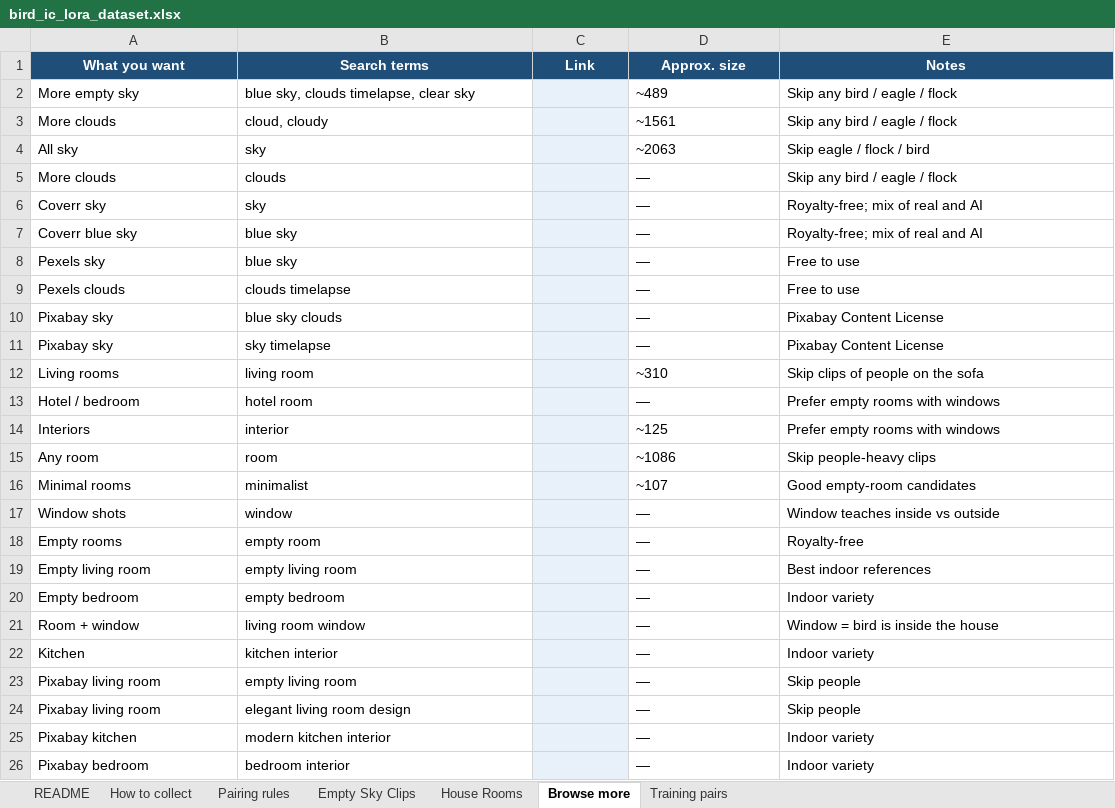
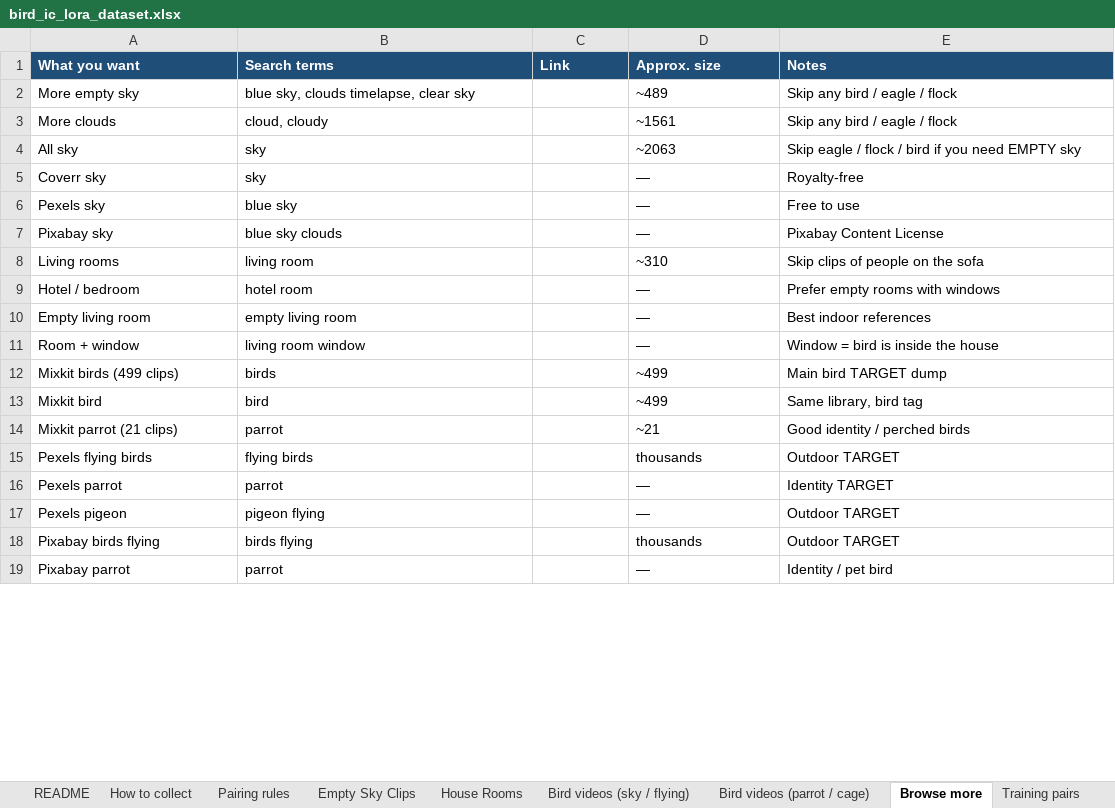
Before and after one commit to Liroy01/bird-ic-lora-dataset, an Excel workbook: bird_ic_lora_dataset.xlsx, sheet Browse more, drawn as a sheet; only a part is shown; values as stored, in another font and other column widths than the file's, no borders; removed rows and columns are numbered as before the commit, all else as after; the diff covers the shown part only; the diff names each change by its address in the sheet, - before the commit and + after, or states it on an @@ line.

Commit message:
Update Excel workbook with bird clips

```diff
--- a/bird_ic_lora_dataset.xlsx (sheet Browse more)
+++ b/bird_ic_lora_dataset.xlsx (sheet Browse more)
+sheet tab: Bird videos (sky / flying)
+sheet tab: Bird videos (parrot / cage)
-A1:E1 alignment: center
+A1:E1 alignment: left
-C2:C4 fill: #E8F1FA
+C2:C4 fill: none
-E4 (Notes): Skip eagle / flock / bird
+E4 (Notes): Skip eagle / flock / bird if you need EMPTY sky
-row 5: More clouds | clouds |  | — | Skip any bird / eagle / flock
-C5 fill: #E8F1FA
+C5 fill: none
-E5 (Notes): Royalty-free; mix of real and AI
+E5 (Notes): Royalty-free
-row 7: Coverr blue sky | blue sky |  | — | Royalty-free; mix of real and AI
-C6 fill: #E8F1FA
+C6 fill: none
-row 9: Pexels clouds | clouds timelapse |  | — | Free to use
-C7 fill: #E8F1FA
+C7 fill: none
-row 11: Pixabay sky | sky timelapse |  | — | Pixabay Content License
-C8:C9 fill: #E8F1FA
+C8:C9 fill: none
-row 14: Interiors | interior |  | ~125 | Prefer empty rooms with windows
-row 15: Any room | room |  | ~1086 | Skip people-heavy clips
-row 16: Minimal rooms | minimalist |  | ~107 | Good empty-room candidates
-row 17: Window shots | window |  | — | Window teaches inside vs outside
-row 18: Empty rooms | empty room |  | — | Royalty-free
-C10 fill: #E8F1FA
+C10 fill: none
-row 20: Empty bedroom | empty bedroom |  | — | Indoor variety
-C11 fill: #E8F1FA
+C11 fill: none
-row 22: Kitchen | kitchen interior |  | — | Indoor variety
-row 23: Pixabay living room | empty living room |  | — | Skip people
-row 24: Pixabay living room | elegant living room design |  | — | Skip people
-row 25: Pixabay kitchen | modern kitchen interior |  | — | Indoor variety
-row 26: Pixabay bedroom | bedroom interior |  | — | Indoor variety
+row 12: Mixkit birds (499 clips) | birds |  | ~499 | Main bird TARGET dump
+row 13: Mixkit bird | bird |  | ~499 | Same library, bird tag
+row 14: Mixkit parrot (21 clips) | parrot |  | ~21 | Good identity / perched birds
+row 15: Pexels flying birds | flying birds |  | thousands | Outdoor TARGET
+row 16: Pexels parrot | parrot |  | — | Identity TARGET
+row 17: Pexels pigeon | pigeon flying |  | — | Outdoor TARGET
+row 18: Pixabay birds flying | birds flying |  | thousands | Outdoor TARGET
+row 19: Pixabay parrot | parrot |  | — | Identity / pet bird
```
Also changed, not shown: 4 added rows elsewhere in this sheet, sheet README, sheet Empty Sky Clips, sheet House Rooms, sheet Training pairs, sheet Pairing rules, sheet How to collect.
